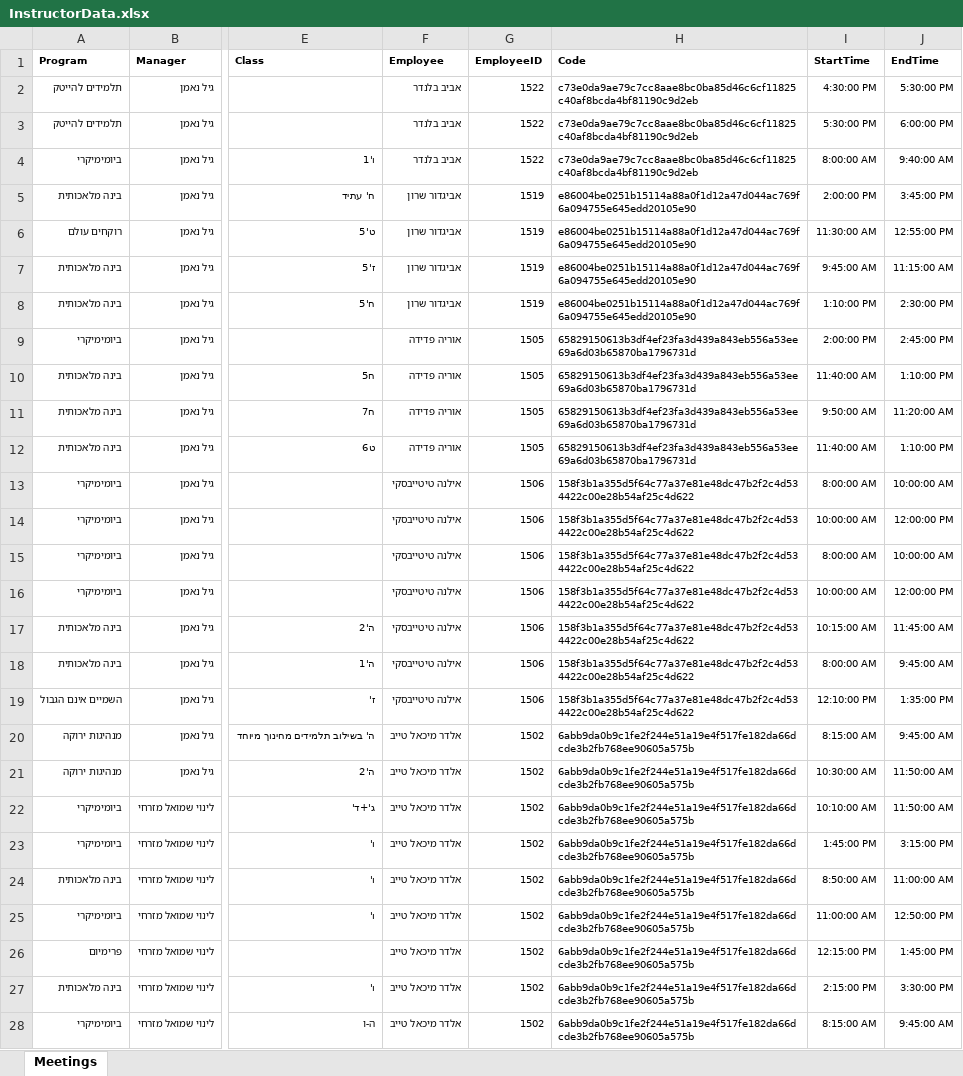
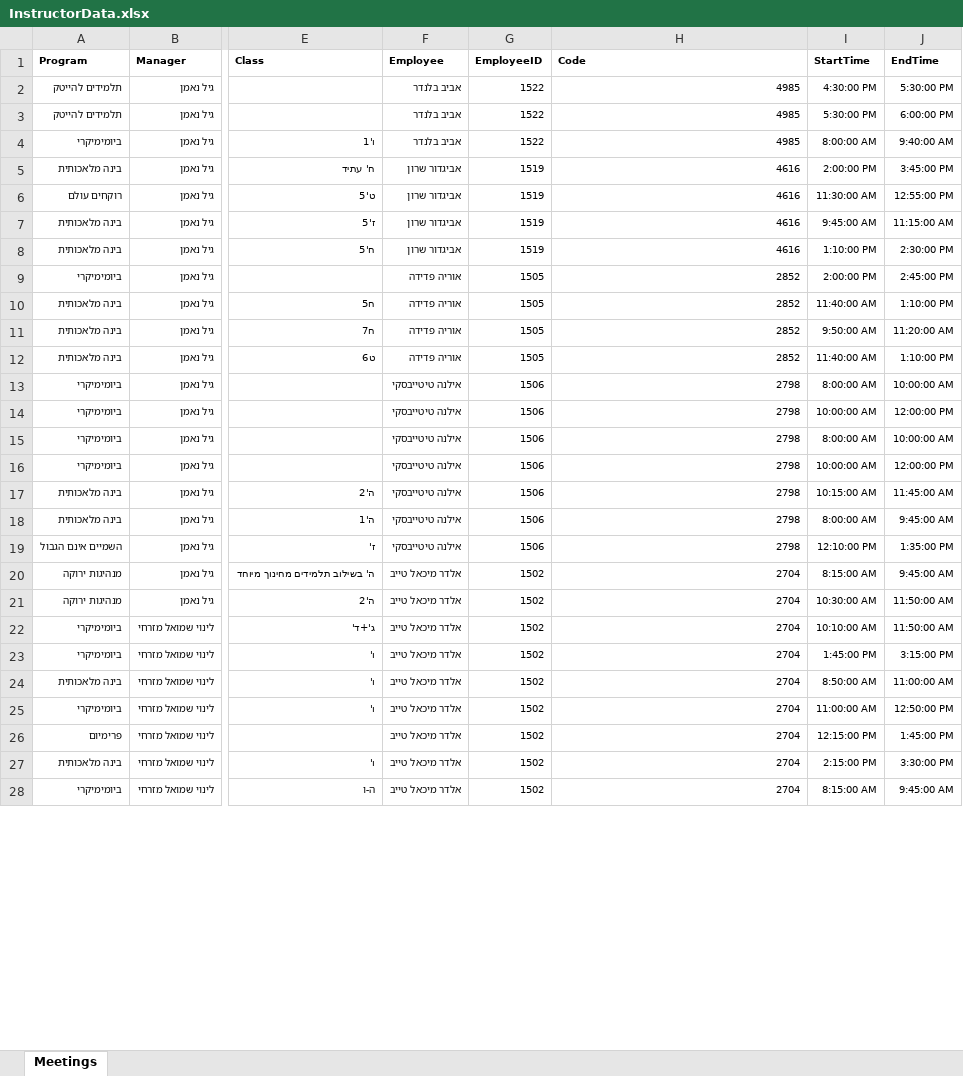
Before and after one commit to Taasiyeda2026/WEEKLYPLANNER, an Excel workbook: InstructorData.xlsx, sheet Meetings, drawn as a sheet; only a part is shown, gaps mark what is left out; values as stored, in another font and other column widths than the file's, no borders; the diff covers the shown part only; the diff names each change by its address in the sheet, - before the commit and + after, or states it on an @@ line.

```diff
--- a/InstructorData.xlsx (sheet Meetings)
+++ b/InstructorData.xlsx (sheet Meetings)
-H2:H4 (Code): c73e0da9ae79c7cc8aae8bc0ba85d46c6cf11825c40af8bcda4bf81190c9d2eb
+H2:H4 (Code): 4985
-H5:H8 (Code): e86004be0251b15114a88a0f1d12a47d044ac769f6a094755e645edd20105e90
+H5:H8 (Code): 4616
-H9:H12 (Code): 65829150613b3df4ef23fa3d439a843eb556a53ee69a6d03b65870ba1796731d
+H9:H12 (Code): 2852
-H13:H19 (Code): 158f3b1a355d5f64c77a37e81e48dc47b2f2c4d534422c00e28b54af25c4d622
+H13:H19 (Code): 2798
-H20:H28 (Code): 6abb9da0b9c1fe2f244e51a19e4f517fe182da66dcde3b2fb768ee90605a575b
+H20:H28 (Code): 2704
```
Also changed, not shown: 78 edited cells elsewhere in this sheet, 1 other file.
